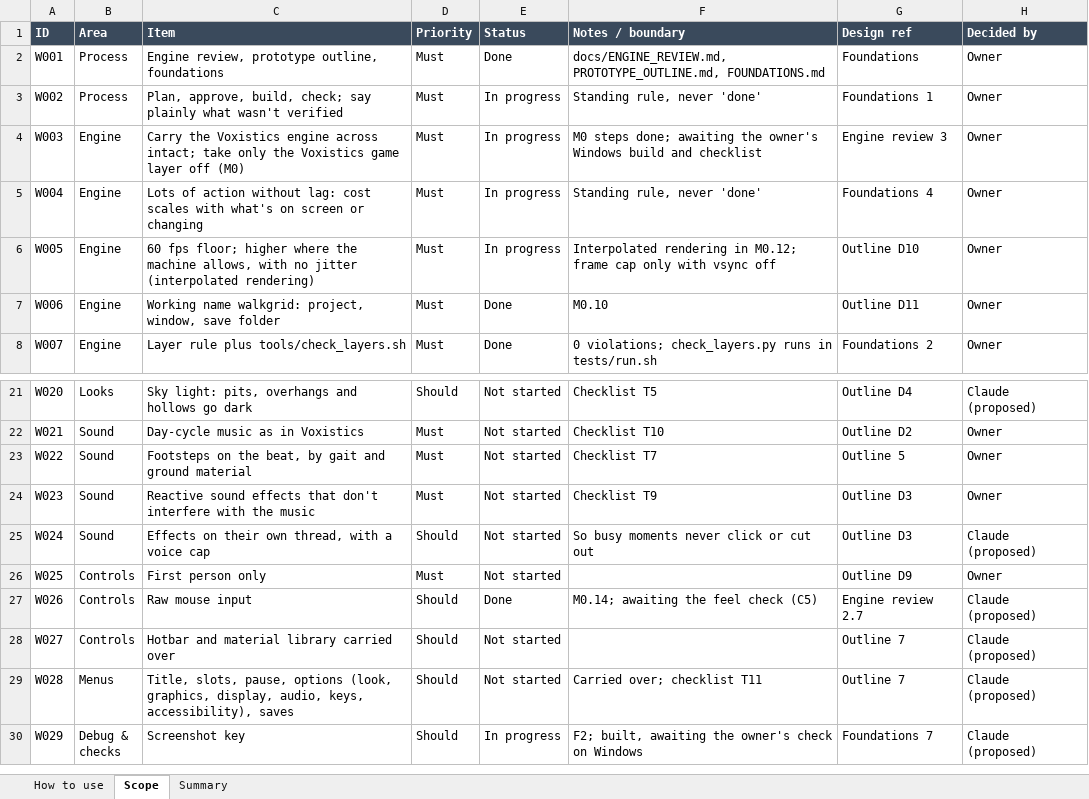
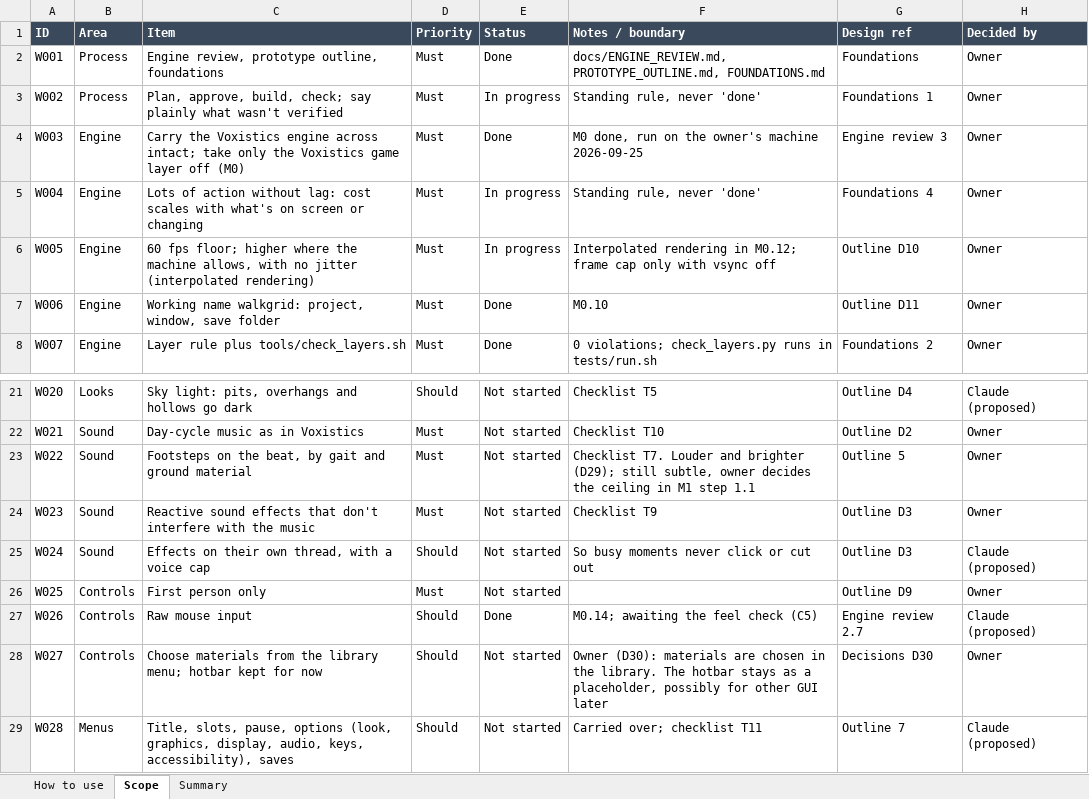
Before and after one commit to rcavarix-collab/anewgame, an Excel workbook: docs/SCOPE_MOSCOW.xlsx, sheet Scope, drawn as a sheet; only a part is shown, gaps mark what is left out; the shorter side is filled out with more unchanged rows; values as stored, in another font and other column widths than the file's, no borders; conditional formats not drawn; the diff names each change by its address in the sheet, - before the commit and + after, or states it on an @@ line.

```diff
--- a/docs/SCOPE_MOSCOW.xlsx (sheet Scope)
+++ b/docs/SCOPE_MOSCOW.xlsx (sheet Scope)
-E4 (Status): In progress
+E4 (Status): Done
-F4 (Notes / boundary): M0 steps done; awaiting the owner's Windows build and checklist
+F4 (Notes / boundary): M0 done, run on the owner's machine 2026-09-25
-F23 (Notes / boundary): Checklist T7
+F23 (Notes / boundary): Checklist T7. Louder and brighter (D29); still subtle, owner decides the ceiling in M1 step 1.1
-C28 (Item): Hotbar and material library carried over
+C28 (Item): Choose materials from the library menu; hotbar kept for now
-F28 (Notes / boundary): (empty)
+F28 (Notes / boundary): Owner (D30): materials are chosen in the library. The hotbar stays as a placeholder, possibly for other GUI later
-G28 (Design ref): Outline 7
+G28 (Design ref): Decisions D30
-H28 (Decided by): Claude (proposed)
+H28 (Decided by): Owner
```
Also changed, not shown: 3 other files.
